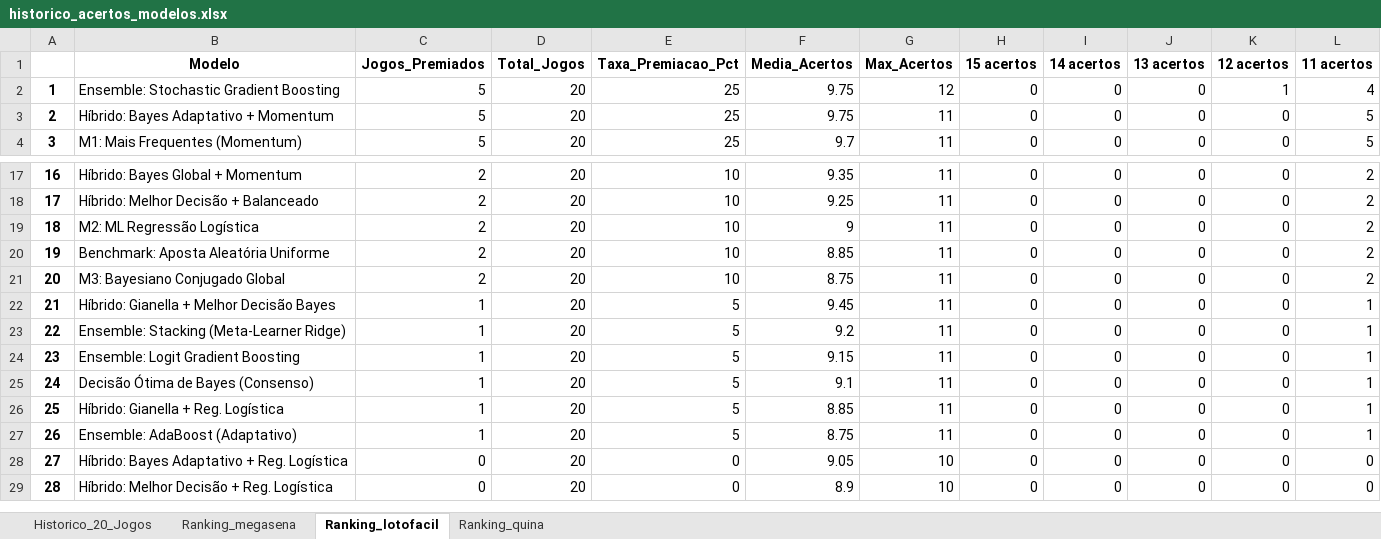
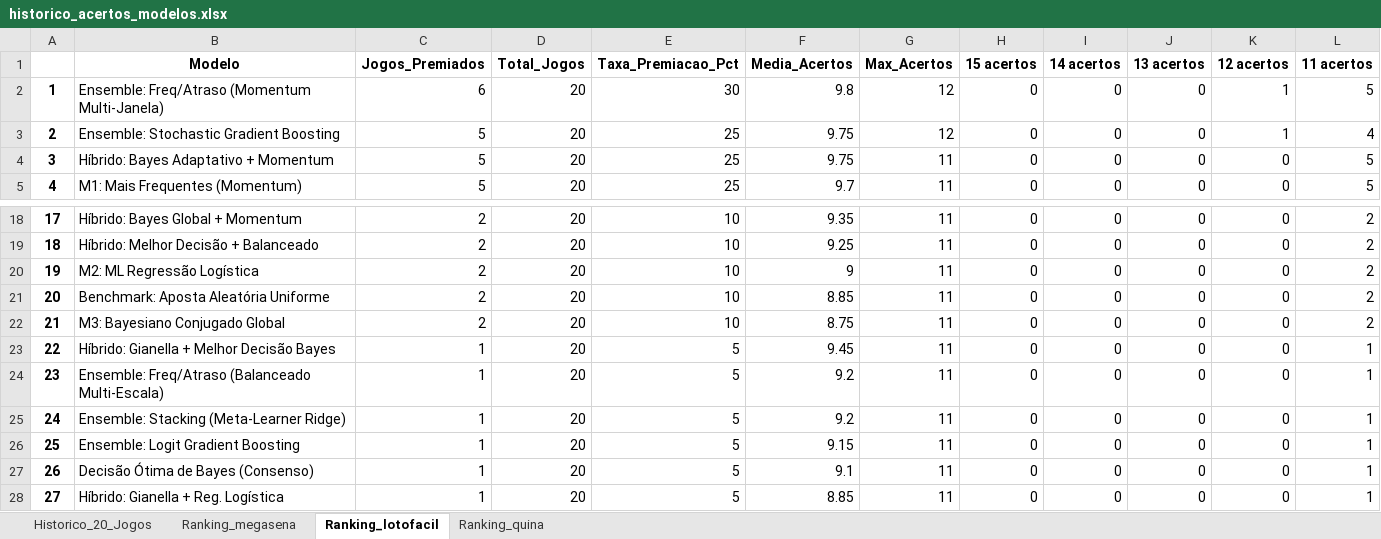
Before and after one commit to vinicius-matos7/teoria-da-decisao-loterias, an Excel workbook: excel/historico_acertos_modelos.xlsx, sheet Ranking_lotofacil, drawn as a sheet; only a part is shown, gaps mark what is left out; the shorter side is filled out with more unchanged rows; values as stored, in another font and other column widths than the file's, no borders; addresses are those after the commit; the diff names each change by its address in the sheet, - before the commit and + after, or states it on an @@ line.

Commit message:
feat: implementa Ensembles dedicados de Momentum e Balanceado e atualiza analise dos 20 jogos
Otimização de notebooks e dados para renderização rápida e estável no GitHub.

```diff
--- a/excel/historico_acertos_modelos.xlsx (sheet Ranking_lotofacil)
+++ b/excel/historico_acertos_modelos.xlsx (sheet Ranking_lotofacil)
+row 2: 1 | Ensemble: Freq/Atraso (Momentum Multi-Janela) | 6 | 20 | 30 | 9.8 | 12 | 0 | 0 | 0 | 1 | 5
@@ column A renumbered from row 3 down @@
+row 24: 23 | Ensemble: Freq/Atraso (Balanceado Multi-Escala) | 1 | 20 | 5 | 9.2 | 11 | 0 | 0 | 0 | 0 | 1
```
Also changed, not shown: sheet Historico_20_Jogos, sheet Ranking_quina, sheet Ranking_megasena, 8 other files.
